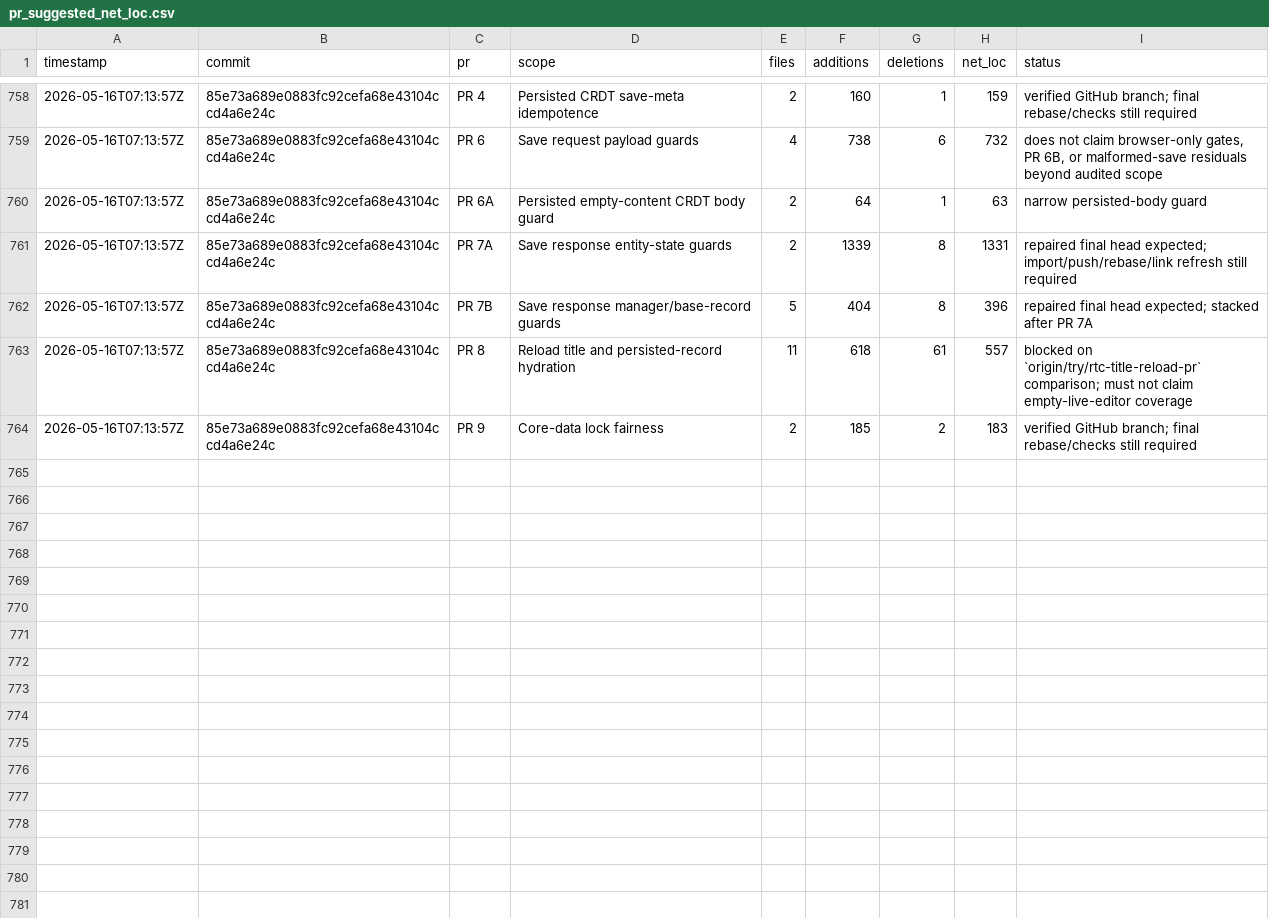
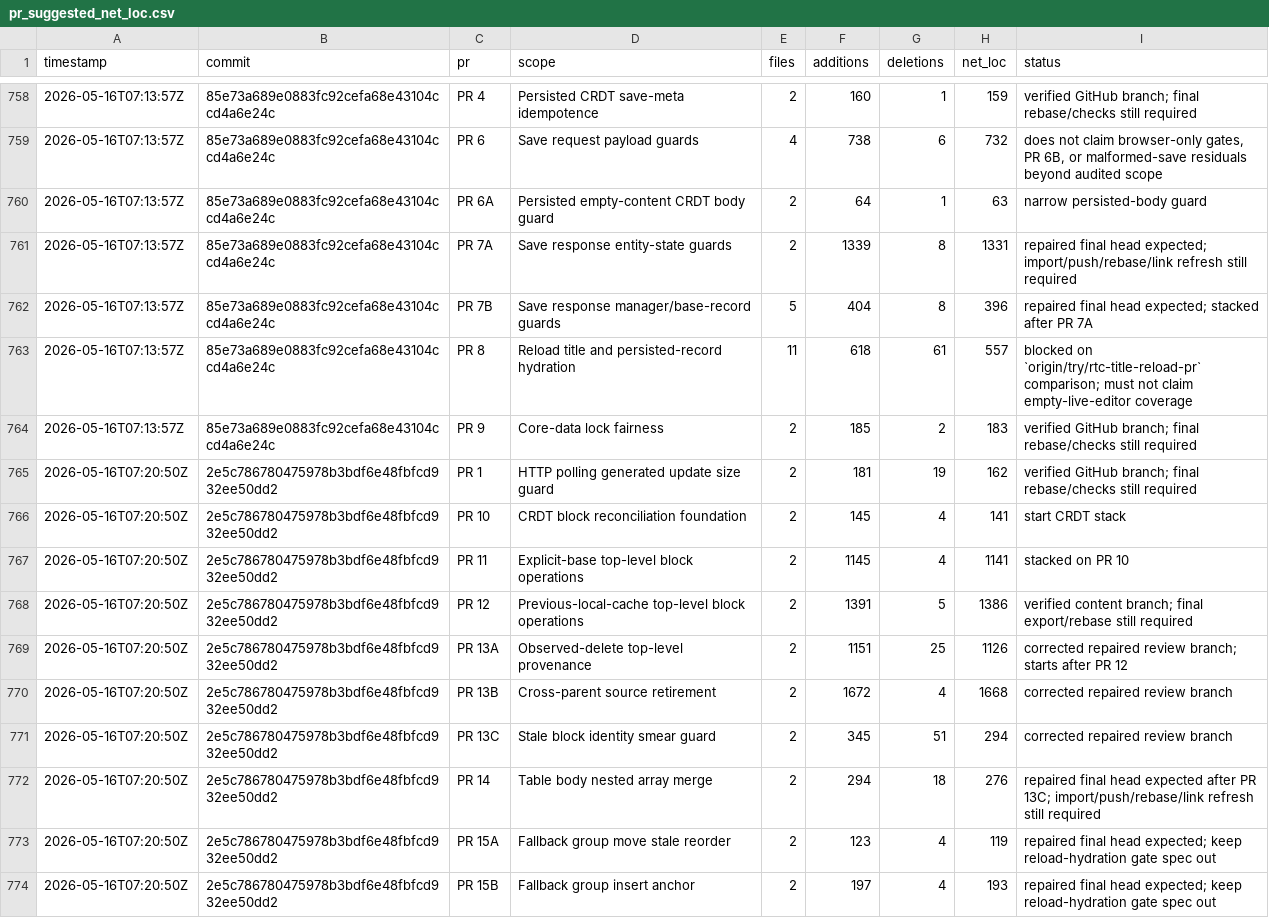
Before and after one commit to danluu/gutenberg, a CSV file: docs/explanations/architecture/rtc-jetstream2-fuzz-trends-20260515/data/pr_suggested_net_loc.csv, drawn as a sheet; only a part is shown, gaps mark what is left out; the diff covers the shown part only; the diff names each change by its address in the sheet, - before the commit and + after, or states it on an @@ line.

Commit message:
Refresh Jetstream fuzz trend report

```diff
--- a/docs/explanations/architecture/rtc-jetstream2-fuzz-trends-20260515/data/pr_suggested_net_loc.csv
+++ b/docs/explanations/architecture/rtc-jetstream2-fuzz-trends-20260515/data/pr_suggested_net_loc.csv
+row 765: 2026-05-16T07:20:50Z | 2e5c786780475978b3bdf6e48fbfcd932ee50dd2 | PR 1 | HTTP polling generated update size guard | 2 | 181 | 19 | 162 | verified GitHub branch; final rebase/checks still required
+row 766: 2026-05-16T07:20:50Z | 2e5c786780475978b3bdf6e48fbfcd932ee50dd2 | PR 10 | CRDT block reconciliation foundation | 2 | 145 | 4 | 141 | start CRDT stack
+row 767: 2026-05-16T07:20:50Z | 2e5c786780475978b3bdf6e48fbfcd932ee50dd2 | PR 11 | Explicit-base top-level block operations | 2 | 1145 | 4 | 1141 | stacked on PR 10
+row 768: 2026-05-16T07:20:50Z | 2e5c786780475978b3bdf6e48fbfcd932ee50dd2 | PR 12 | Previous-local-cache top-level block operations | 2 | 1391 | 5 | 1386 | verified content branch; final export/rebase still required
+row 769: 2026-05-16T07:20:50Z | 2e5c786780475978b3bdf6e48fbfcd932ee50dd2 | PR 13A | Observed-delete top-level provenance | 2 | 1151 | 25 | 1126 | corrected repaired review branch; starts after PR 12
+row 770: 2026-05-16T07:20:50Z | 2e5c786780475978b3bdf6e48fbfcd932ee50dd2 | PR 13B | Cross-parent source retirement | 2 | 1672 | 4 | 1668 | corrected repaired review branch
+row 771: 2026-05-16T07:20:50Z | 2e5c786780475978b3bdf6e48fbfcd932ee50dd2 | PR 13C | Stale block identity smear guard | 2 | 345 | 51 | 294 | corrected repaired review branch
+row 772: 2026-05-16T07:20:50Z | 2e5c786780475978b3bdf6e48fbfcd932ee50dd2 | PR 14 | Table body nested array merge | 2 | 294 | 18 | 276 | repaired final head expected after PR 13C; import/push/rebase/link refresh still required
+row 773: 2026-05-16T07:20:50Z | 2e5c786780475978b3bdf6e48fbfcd932ee50dd2 | PR 15A | Fallback group move stale reorder | 2 | 123 | 4 | 119 | repaired final head expected; keep reload-hydration gate spec out
+row 774: 2026-05-16T07:20:50Z | 2e5c786780475978b3bdf6e48fbfcd932ee50dd2 | PR 15B | Fallback group insert anchor | 2 | 197 | 4 | 193 | repaired final head expected; keep reload-hydration gate spec out
```
Also changed, not shown: 10 added rows elsewhere in this file, docs/explanations/architecture/rtc-jetstream2-fuzz-trends-20260515/data/coverage_goals.csv, docs/explanations/architecture/rtc-jetstream2-fuzz-trends-20260515/data/feature_counts.csv, 23 other files.
